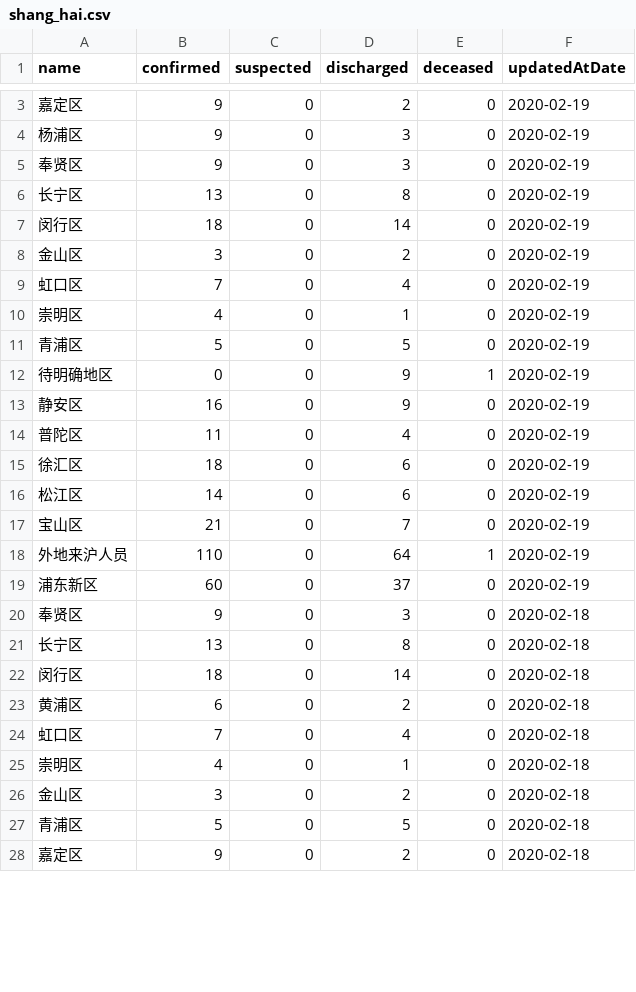
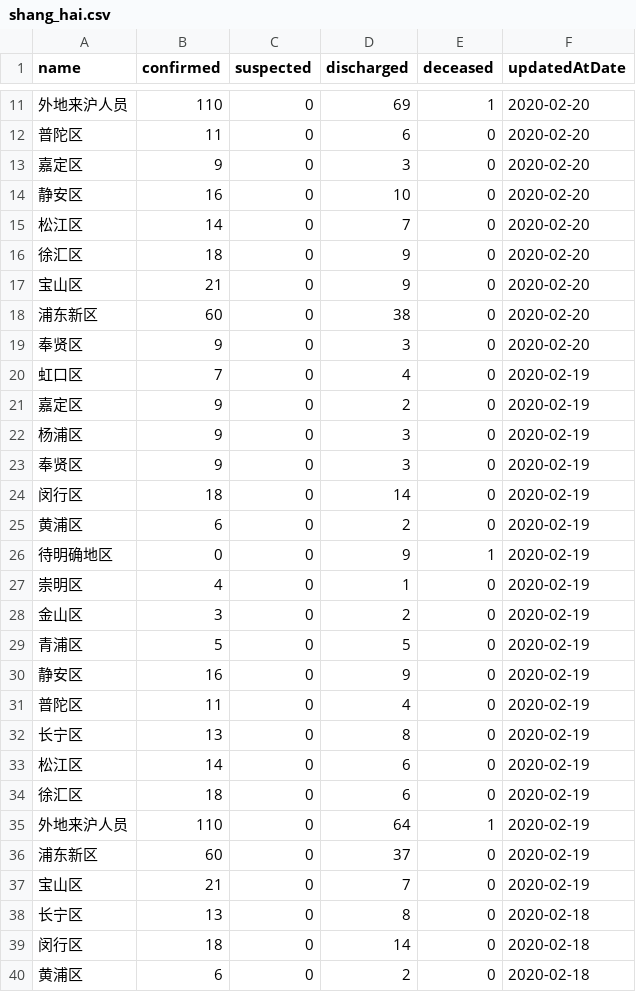
Before and after one commit to fantasticfears-stage/ncov-zh, a CSV file: public/data/provinces/shang_hai.csv, drawn as a sheet; only a part is shown, gaps mark what is left out; the shorter side is filled out with more unchanged rows; the diff covers the shown part only.

```diff
--- a/public/data/provinces/shang_hai.csv
+++ b/public/data/provinces/shang_hai.csv
@@ -3 +11,11 @@ name,confirmed,suspected,discharged,deceased,updatedAtDate
+外地来沪人员,110,0,69,1,2020-02-20
+普陀区,11,0,6,0,2020-02-20
+嘉定区,9,0,3,0,2020-02-20
+静安区,16,0,10,0,2020-02-20
+松江区,14,0,7,0,2020-02-20
+徐汇区,18,0,9,0,2020-02-20
+宝山区,21,0,9,0,2020-02-20
+浦东新区,60,0,38,0,2020-02-20
+奉贤区,9,0,3,0,2020-02-20
+虹口区,7,0,4,0,2020-02-19
 嘉定区,9,0,2,0,2020-02-19
@@ -5,17 +23,16 @@ name,confirmed,suspected,discharged,deceased,updatedAtDate
 奉贤区,9,0,3,0,2020-02-19
-长宁区,13,0,8,0,2020-02-19
 闵行区,18,0,14,0,2020-02-19
+黄浦区,6,0,2,0,2020-02-19
+待明确地区,0,0,9,1,2020-02-19
+崇明区,4,0,1,0,2020-02-19
 金山区,3,0,2,0,2020-02-19
-虹口区,7,0,4,0,2020-02-19
-崇明区,4,0,1,0,2020-02-19
 青浦区,5,0,5,0,2020-02-19
-待明确地区,0,0,9,1,2020-02-19
 静安区,16,0,9,0,2020-02-19
 普陀区,11,0,4,0,2020-02-19
+长宁区,13,0,8,0,2020-02-19
+松江区,14,0,6,0,2020-02-19
 徐汇区,18,0,6,0,2020-02-19
-松江区,14,0,6,0,2020-02-19
-宝山区,21,0,7,0,2020-02-19
 外地来沪人员,110,0,64,1,2020-02-19
 浦东新区,60,0,37,0,2020-02-19
-奉贤区,9,0,3,0,2020-02-18
+宝山区,21,0,7,0,2020-02-19
 长宁区,13,0,8,0,2020-02-18
```
Also changed, not shown: 8 added rows, 82 moved rows and 2 edited cells elsewhere in this file, public/data/provinces.csv, public/data/provinces/chong_qing.csv, 27 other files.
